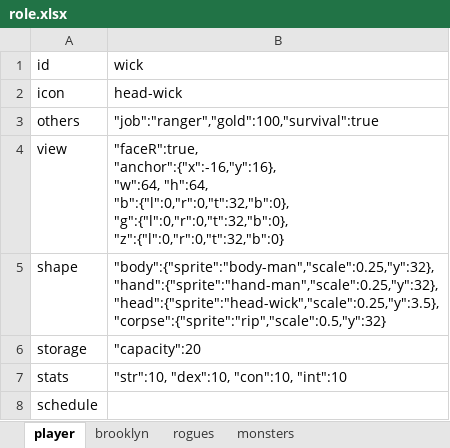
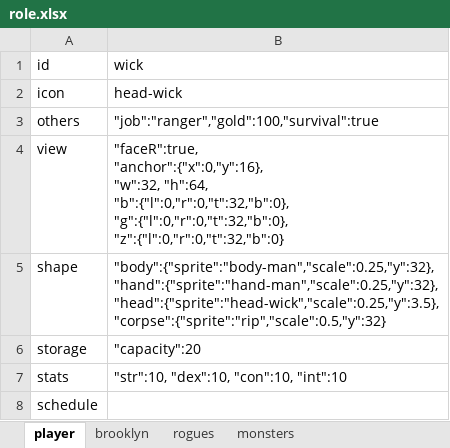
Before and after one commit to bwm0822/game_02, an Excel workbook: xls/role.xlsx, sheet player, drawn as a sheet; values as stored, in another font and other column widths than the file's, no borders; ↵ is a line break in a cell; the diff names each change by its address in the sheet, - before the commit and + after, or states it on an @@ line.

```diff
--- a/xls/role.xlsx (sheet player)
+++ b/xls/role.xlsx (sheet player)
-B4 (wick): "faceR":true, ↵ "anchor":{"x":-16,"y":16}, ↵ "w":64, "h":64, ↵ "b":{"l":0,"r":0,"t":32,"b":0},…
+B4 (wick): "faceR":true, ↵ "anchor":{"x":0,"y":16}, ↵ "w":32, "h":64, ↵ "b":{"l":0,"r":0,"t":32,"b":0},…
```
Also changed, not shown: 9 other files.
